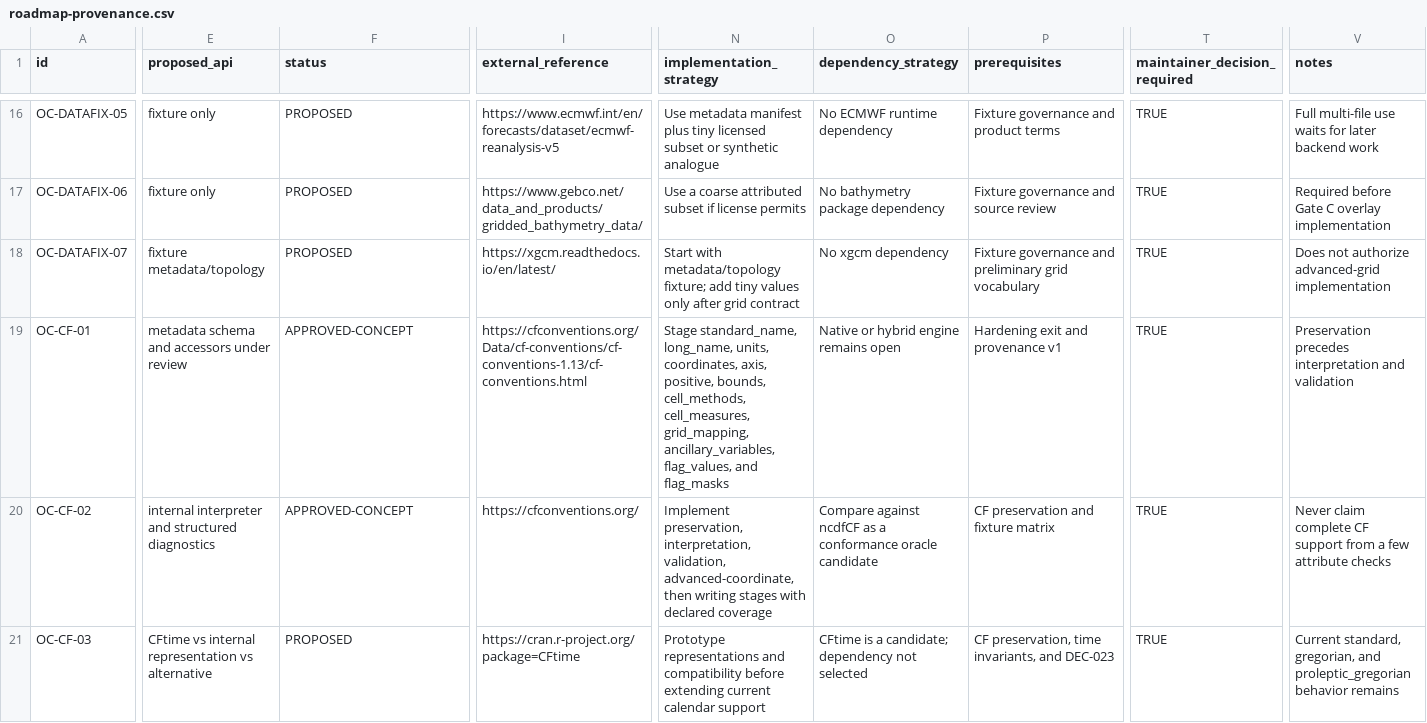
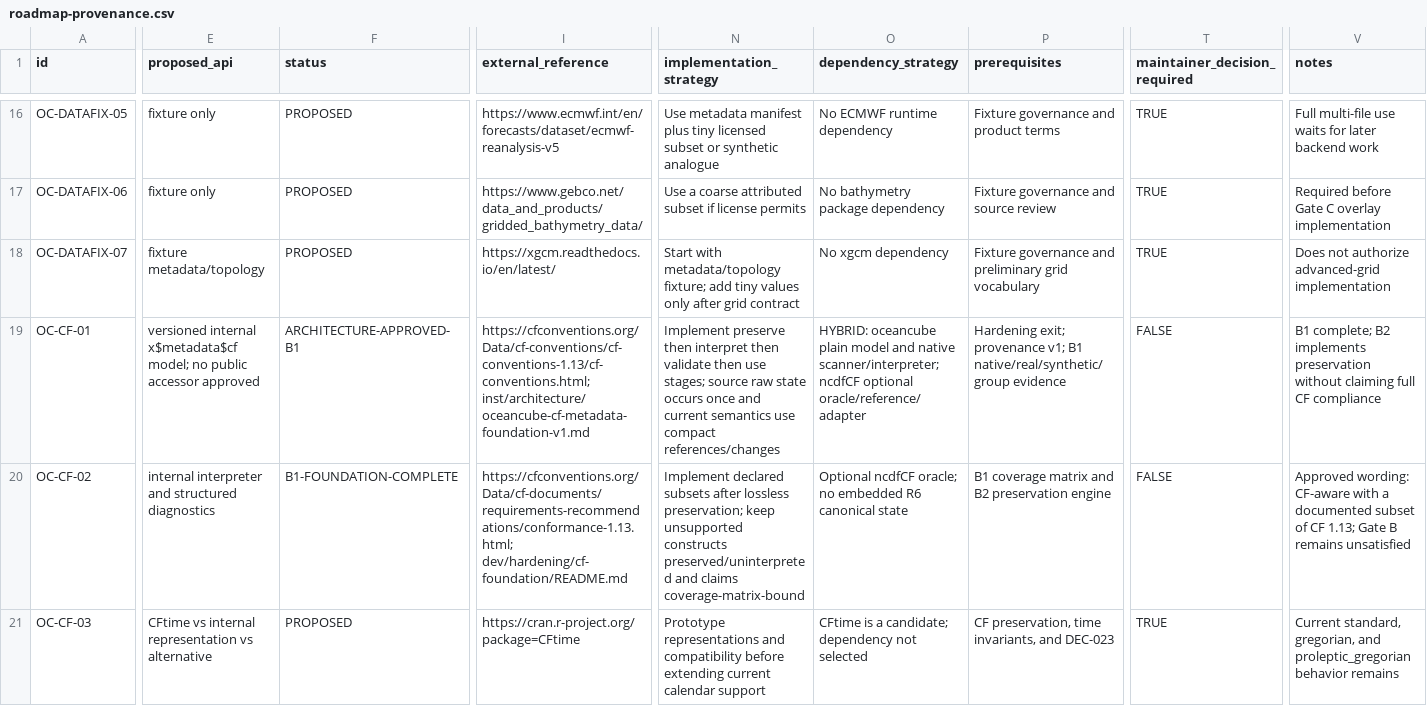
Before and after one commit to qselmer/oceancube, a CSV file: docs/roadmap/post-0.2.0/roadmap-provenance.csv, drawn as a sheet; only a part is shown, gaps mark what is left out; the diff covers the shown part only; the diff names each change by its address in the sheet, - before the commit and + after, or states it on an @@ line.

Commit message:
docs: define CF metadata foundation and engine

```diff
--- a/docs/roadmap/post-0.2.0/roadmap-provenance.csv
+++ b/docs/roadmap/post-0.2.0/roadmap-provenance.csv
-E19 (proposed_api): metadata schema and accessors under review
+E19 (proposed_api): versioned internal x$metadata$cf model; no public accessor approved
-F19 (status): APPROVED-CONCEPT
+F19 (status): ARCHITECTURE-APPROVED-B1
-I19 (external_reference): https://cfconventions.org/Data/cf-conventions/cf-conventions-1.13/cf-conventions.html
+I19 (external_reference): https://cfconventions.org/Data/cf-conventions/cf-conventions-1.13/cf-conventions.html; inst/architecture/oceancube-cf-metadata-foundation-v1.md
-N19 (implementation_strategy): Stage standard_name, long_name, units, coordinates, axis, positive, bounds, cell_methods, cell_measures, grid_mapping, ancillary_variables, flag_values, and flag_masks
+N19 (implementation_strategy): Implement preserve then interpret then validate then use stages; source raw state occurs once and current semantics use compact references/changes
-O19 (dependency_strategy): Native or hybrid engine remains open
+O19 (dependency_strategy): HYBRID: oceancube plain model and native scanner/interpreter; ncdfCF optional oracle/reference/adapter
-P19 (prerequisites): Hardening exit and provenance v1
+P19 (prerequisites): Hardening exit; provenance v1; B1 native/real/synthetic/group evidence
-T19:T20 (maintainer_decision_required): TRUE
+T19:T20 (maintainer_decision_required): FALSE
-V19 (notes): Preservation precedes interpretation and validation
+V19 (notes): B1 complete; B2 implements preservation without claiming full CF compliance
-F20 (status): APPROVED-CONCEPT
+F20 (status): B1-FOUNDATION-COMPLETE
-I20 (external_reference): https://cfconventions.org/
+I20 (external_reference): https://cfconventions.org/Data/cf-documents/requirements-recommendations/conformance-1.13.html; dev/hardening/cf-foundation/README.md
-N20 (implementation_strategy): Implement preservation, interpretation, validation, advanced-coordinate, then writing stages with declared coverage
+N20 (implementation_strategy): Implement declared subsets after lossless preservation; keep unsupported constructs preserved/uninterpreted and claims coverage-matrix-bound
-O20 (dependency_strategy): Compare against ncdfCF as a conformance oracle candidate
+O20 (dependency_strategy): Optional ncdfCF oracle; no embedded R6 canonical state
-P20 (prerequisites): CF preservation and fixture matrix
+P20 (prerequisites): B1 coverage matrix and B2 preservation engine
-V20 (notes): Never claim complete CF support from a few attribute checks
+V20 (notes): Approved wording: CF-aware with a documented subset of CF 1.13; Gate B remains unsatisfied
```
Also changed, not shown: 14 edited cells elsewhere in this file, docs/roadmap/post-0.2.0/roadmap-decisions.csv, 13 other files.
